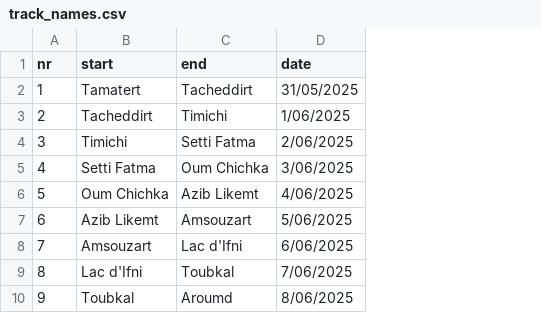
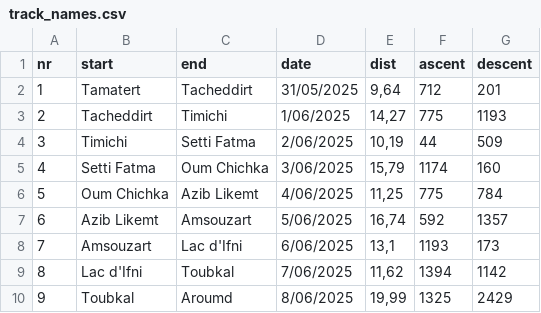
Before and after one commit to wlangera/morocco-tracks-2025, a CSV file: track_names.csv, drawn as a sheet; the diff names each change by its address in the sheet, - before the commit and + after, or states it on an @@ line.

```diff
--- a/track_names.csv
+++ b/track_names.csv
+column E (dist), rows 2-10: 9,64 | 14,27 | 10,19 | 15,79 | 11,25 | 16,74 | 13,1 | 11,62 | 19,99
+column F (ascent), rows 2-10: 712 | 775 | 44 | 1174 | 775 | 592 | 1193 | 1394 | 1325
+column G (descent), rows 2-10: 201 | 1193 | 509 | 160 | 784 | 1357 | 173 | 1142 | 2429
```
Also changed, not shown: 1 other file.
